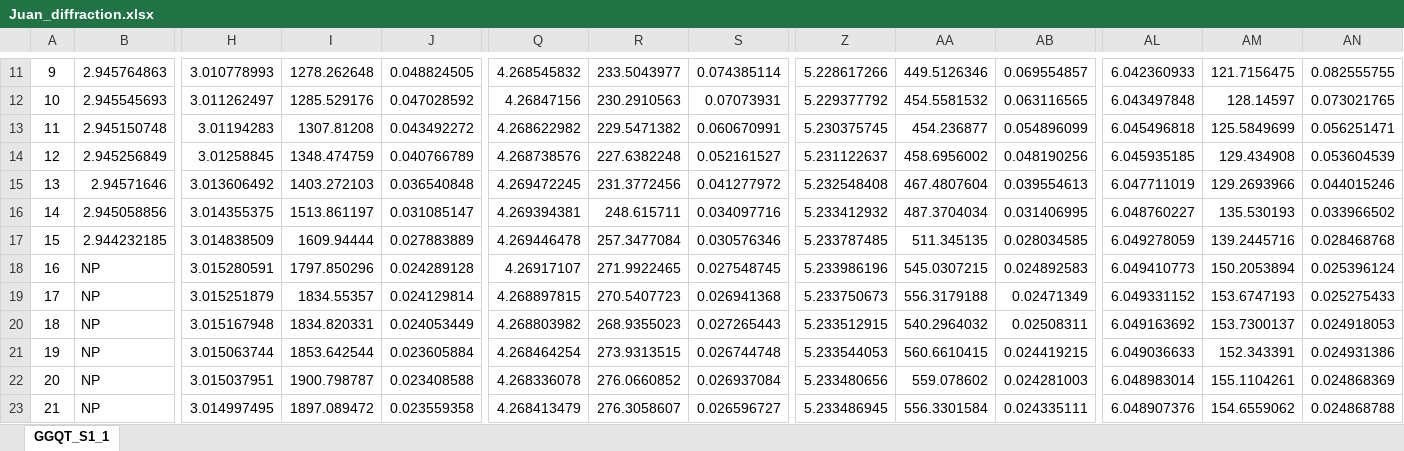
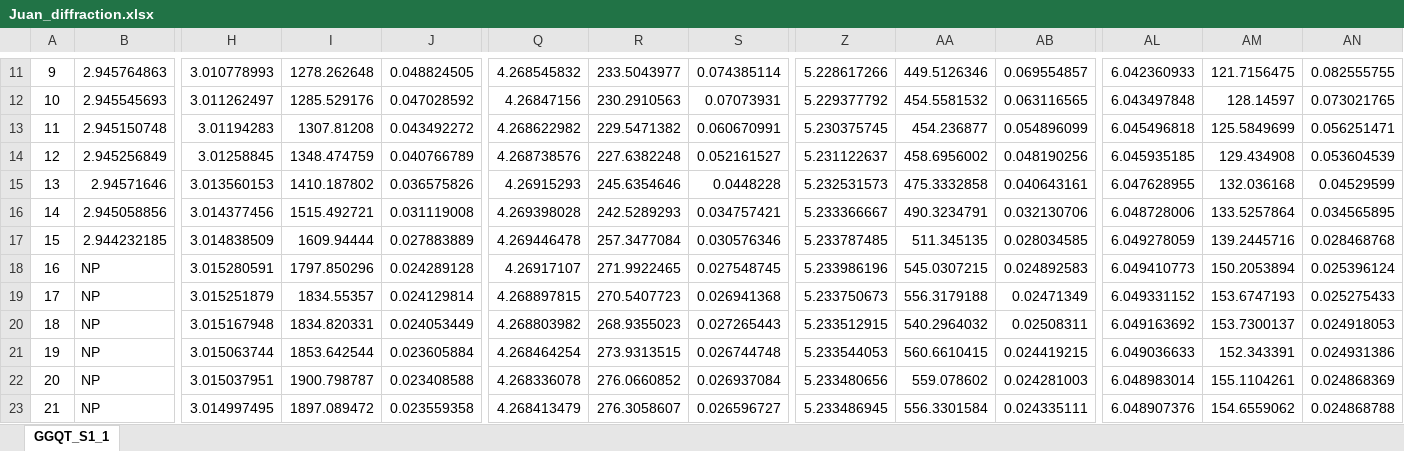
Before and after one commit to giovanigoncalves/SXRD, an Excel workbook: dislocation_density/Juan_diffraction.xlsx, sheet GGQT_S1_1, drawn as a sheet; only a part is shown, gaps mark what is left out; values as stored, in another font and other column widths than the file's, no borders; the diff names each change by its address in the sheet, - before the commit and + after, or states it on an @@ line.

```diff
--- a/dislocation_density/Juan_diffraction.xlsx (sheet GGQT_S1_1)
+++ b/dislocation_density/Juan_diffraction.xlsx (sheet GGQT_S1_1)
-H15: 3.013606492
+H15: 3.013560153
-I15: 1403.272103
+I15: 1410.187802
-J15: 0.036540848
+J15: 0.036575826
-Q15: 4.269472245
+Q15: 4.26915293
-R15: 231.3772456
+R15: 245.6354646
-S15: 0.041277972
+S15: 0.0448228
-Z15: 5.232548408
+Z15: 5.232531573
-AA15: 467.4807604
+AA15: 475.3332858
-AB15: 0.039554613
+AB15: 0.040643161
-AL15: 6.047711019
+AL15: 6.047628955
-AM15: 129.2693966
+AM15: 132.036168
-AN15: 0.044015246
+AN15: 0.04529599
-H16: 3.014355375
+H16: 3.014377456
-I16: 1513.861197
+I16: 1515.492721
-J16: 0.031085147
+J16: 0.031119008
-Q16: 4.269394381
+Q16: 4.269398028
-R16: 248.615711
+R16: 242.5289293
-S16: 0.034097716
+S16: 0.034757421
-Z16: 5.233412932
+Z16: 5.233366667
-AA16: 487.3704034
+AA16: 490.3234791
-AB16: 0.031406995
+AB16: 0.032130706
-AL16: 6.048760227
+AL16: 6.048728006
-AM16: 135.530193
+AM16: 133.5257864
-AN16: 0.033966502
+AN16: 0.034565895
```
Also changed, not shown: 6 other files.
